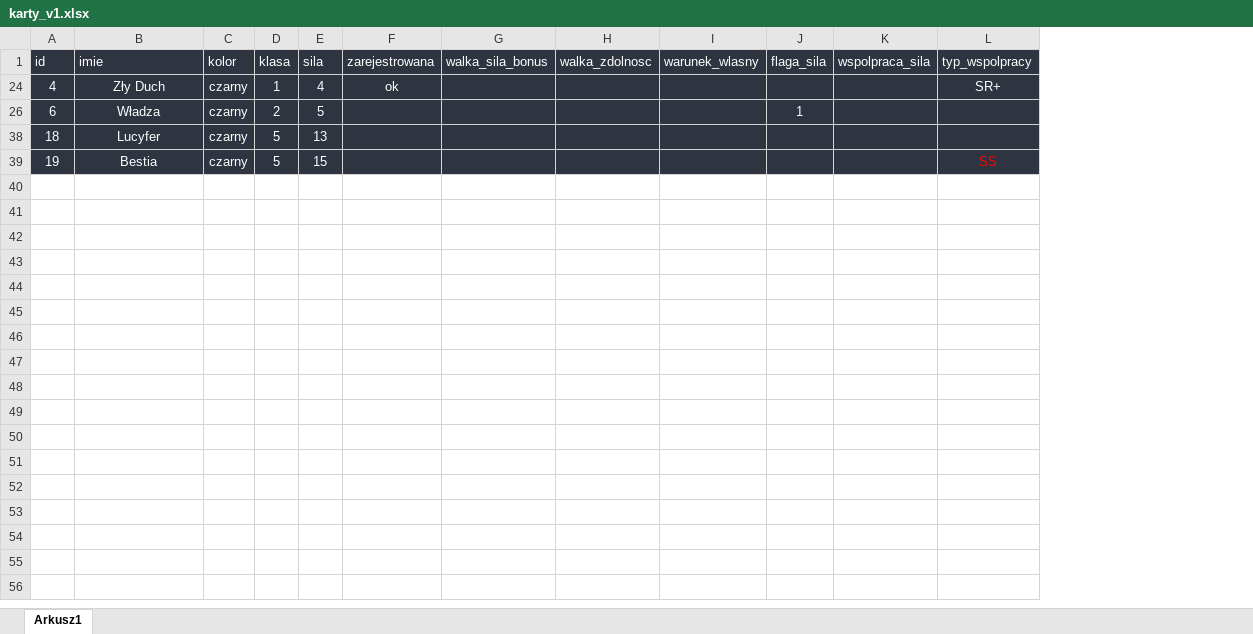
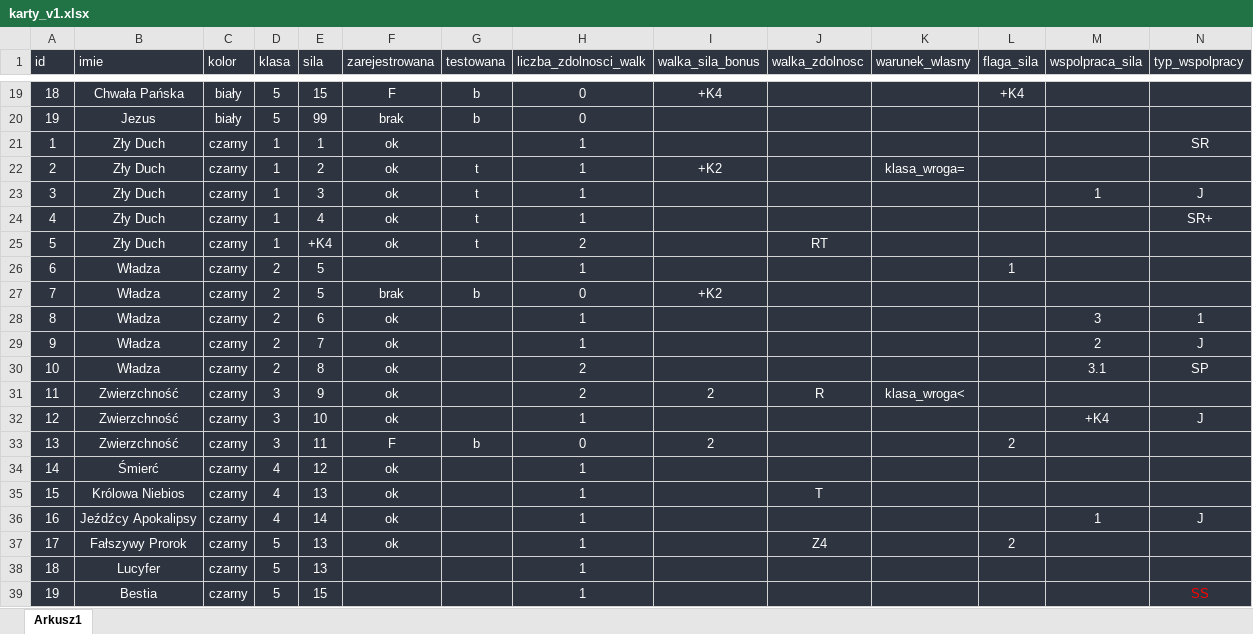
Before and after one commit to janeczkomariuszrobert/Walka_o_Dusze_Symulator, an Excel workbook: Dane/karty_v1.xlsx, sheet Arkusz1, drawn as a sheet; only a part is shown, gaps mark what is left out; values as stored, in another font and other column widths than the file's, no borders; rows hold the shown columns only; the diff covers the shown part only; the diff names each change by its address in the sheet, - before the commit and + after, or states it on an @@ line.

Commit message:
testy zdolnosci kart

```diff
--- a/Dane/karty_v1.xlsx (sheet Arkusz1)
+++ b/Dane/karty_v1.xlsx (sheet Arkusz1)
+column G (testowana), row 24: t
+column H (liczba_zdolnosci_walk), row 24: 1; row 26: 1; rows 38-39: 1 | 1
+row 19: 18 | Chwała Pańska | biały | 5 | 15 | F | b | 0 | +K4 |  |  | +K4
+row 20: 19 | Jezus | biały | 5 | 99 | brak | b | 0
+row 21: 1 | Zły Duch | czarny | 1 | 1 | ok |  | 1 |  |  |  |  |  | SR
+row 22: 2 | Zły Duch | czarny | 1 | 2 | ok | t | 1 | +K2 |  | klasa_wroga=
+row 23: 3 | Zły Duch | czarny | 1 | 3 | ok | t | 1 |  |  |  |  | 1 | J
+row 25: 5 | Zły Duch | czarny | 1 | +K4 | ok | t | 2 |  | RT
+row 27: 7 | Władza | czarny | 2 | 5 | brak | b | 0 | +K2
+row 28: 8 | Władza | czarny | 2 | 6 | ok |  | 1 |  |  |  |  | 3 | 1
+row 29: 9 | Władza | czarny | 2 | 7 | ok |  | 1 |  |  |  |  | 2 | J
+row 30: 10 | Władza | czarny | 2 | 8 | ok |  | 2 |  |  |  |  | 3.1 | SP
+row 31: 11 | Zwierzchność | czarny | 3 | 9 | ok |  | 2 | 2 | R | klasa_wroga<
+row 32: 12 | Zwierzchność | czarny | 3 | 10 | ok |  | 1 |  |  |  |  | +K4 | J
+row 33: 13 | Zwierzchność | czarny | 3 | 11 | F | b | 0 | 2 |  |  | 2
+row 34: 14 | Śmierć | czarny | 4 | 12 | ok |  | 1
+row 35: 15 | Królowa Niebios | czarny | 4 | 13 | ok |  | 1 |  | T
+row 36: 16 | Jeźdźcy Apokalipsy | czarny | 4 | 14 | ok |  | 1 |  |  |  |  | 1 | J
+row 37: 17 | Fałszywy Prorok | czarny | 5 | 13 | ok |  | 1 |  | Z4 |  | 2
```
Also changed, not shown: 17 added rows elsewhere in this sheet, 7 other files.
